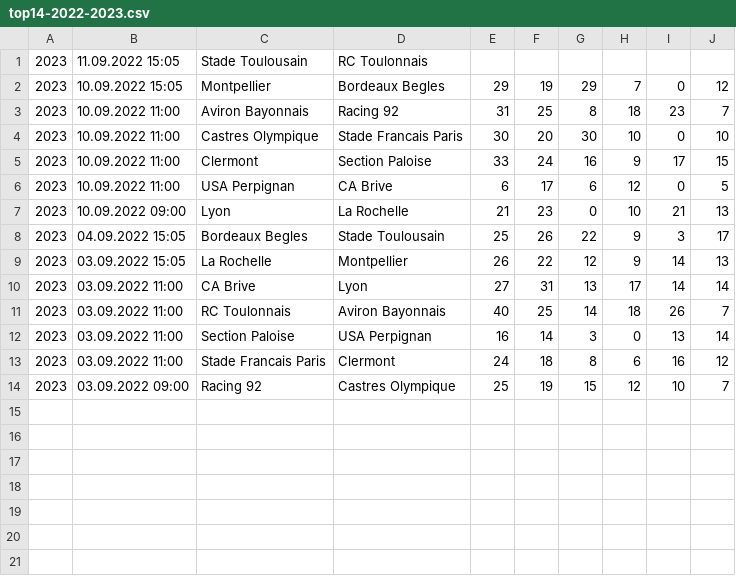
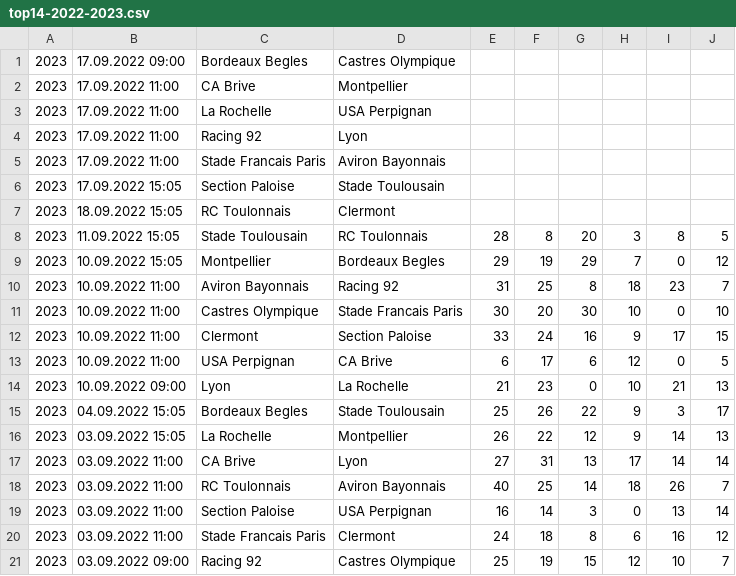
Before and after one commit to octonion/rugby, a CSV file: club/csv/top14-2022-2023.csv, drawn as a sheet.

Commit message:
Club rugby update.

```diff
--- a/club/csv/top14-2022-2023.csv
+++ b/club/csv/top14-2022-2023.csv
@@ -1,2 +1,9 @@
-2023,11.09.2022 15:05,Stade Toulousain,RC Toulonnais,,,,,,
+2023,17.09.2022 09:00,Bordeaux Begles,Castres Olympique,,,,,,
+2023,17.09.2022 11:00,CA Brive,Montpellier,,,,,,
+2023,17.09.2022 11:00,La Rochelle,USA Perpignan,,,,,,
+2023,17.09.2022 11:00,Racing 92,Lyon,,,,,,
+2023,17.09.2022 11:00,Stade Francais Paris,Aviron Bayonnais,,,,,,
+2023,17.09.2022 15:05,Section Paloise,Stade Toulousain,,,,,,
+2023,18.09.2022 15:05,RC Toulonnais,Clermont,,,,,,
+2023,11.09.2022 15:05,Stade Toulousain,RC Toulonnais,28,8,20,3,8,5
 2023,10.09.2022 15:05,Montpellier,Bordeaux Begles,29,19,29,7,0,12
```
Also changed, not shown: club/csv/premiership-2022-2023.csv, club/sos/current_ranking.csv, 5 other files.
